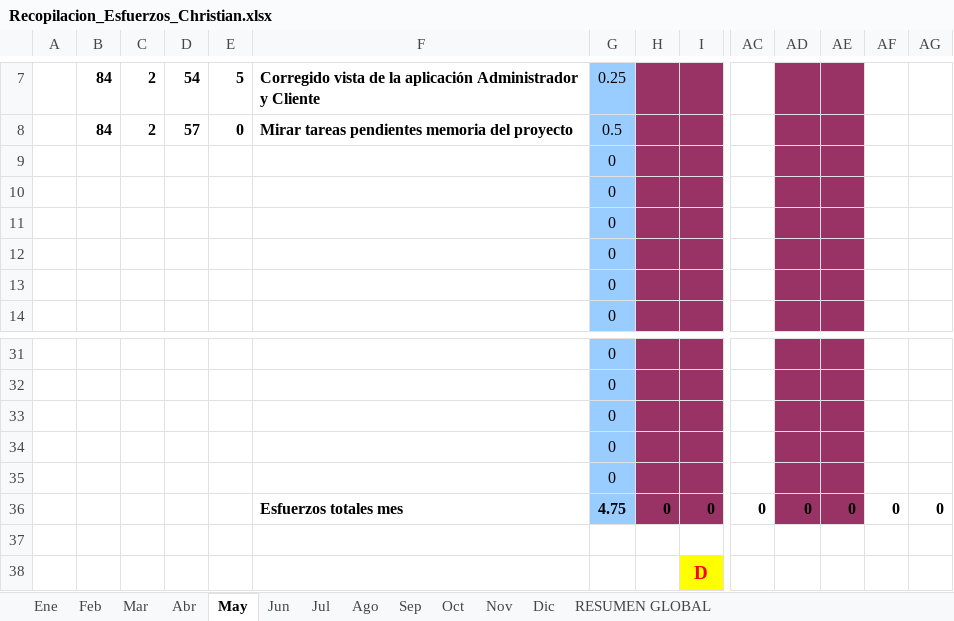
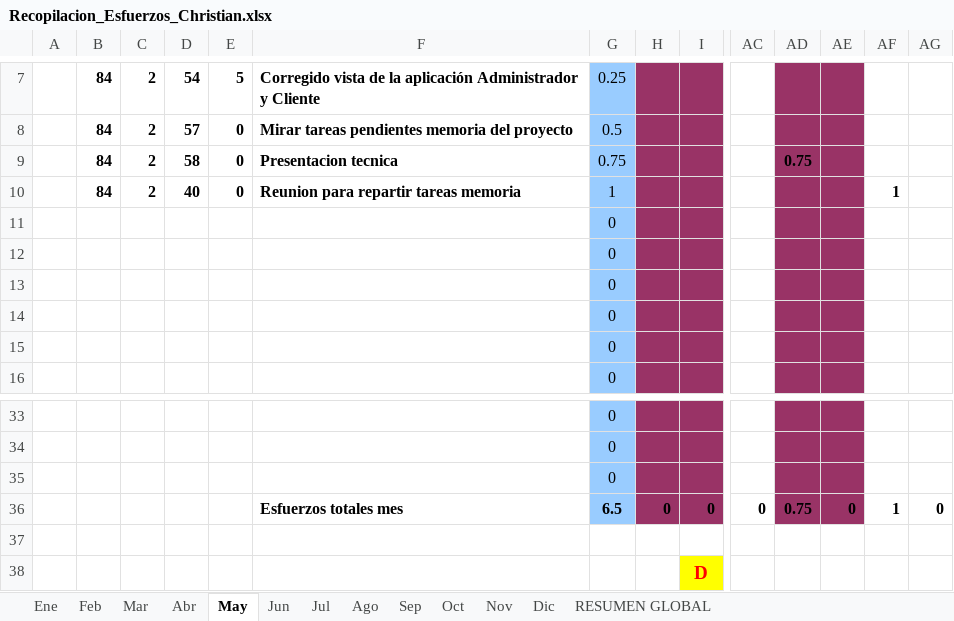
Before and after one commit to MarcosCM/ecatalog, an Excel workbook: team/efforts/Recopilacion_Esfuerzos_Christian.xlsx, sheet May, drawn as a sheet; only a part is shown, gaps mark what is left out; values as stored, in another font and other column widths than the file's, no borders; charts and pictures and conditional formats not drawn; removed rows and columns are numbered as before the commit, all else as after; rows hold the shown columns only; the diff names each change by its address in the sheet, - before the commit and + after, or states it on an @@ line.

Commit message:
Hojas de esfuerzo

```diff
--- a/team/efforts/Recopilacion_Esfuerzos_Christian.xlsx (sheet May)
+++ b/team/efforts/Recopilacion_Esfuerzos_Christian.xlsx (sheet May)
+row 9:  | 84 | 2 | 58 | 0 | Presentacion tecnica | 0.75 |  |  |  | 0.75
+row 10:  | 84 | 2 | 40 | 0 | Reunion para repartir tareas memoria | 1 |  |  |  |  |  | 1
-row 34:  |  |  |  |  |  | 0
-row 35:  |  |  |  |  |  | 0
-G36: 4.75
+G36: 6.5
-AD36: 0
+AD36: 0.75
-AF36: 0
+AF36: 1
```
Also changed, not shown: sheet RESUMEN GLOBAL, formulas that keep their value, charts or pictures, 1 other file.
